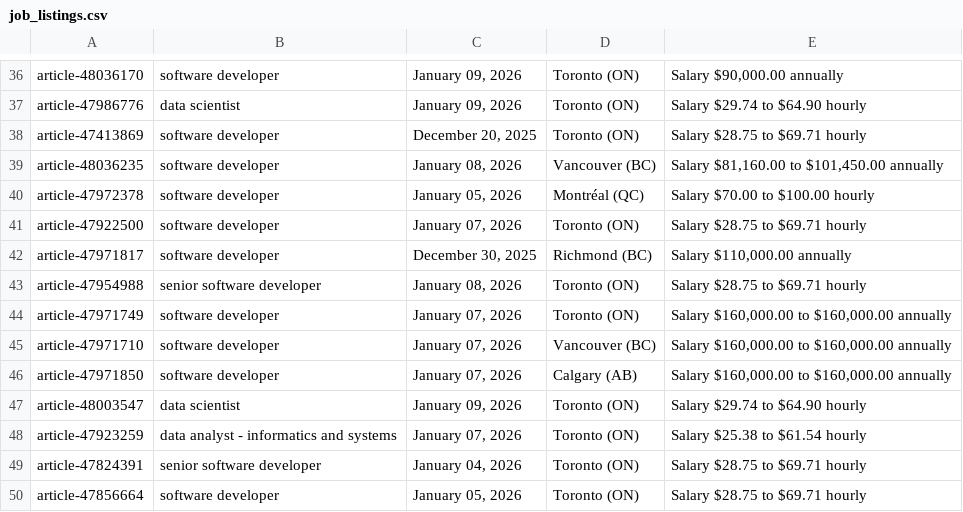
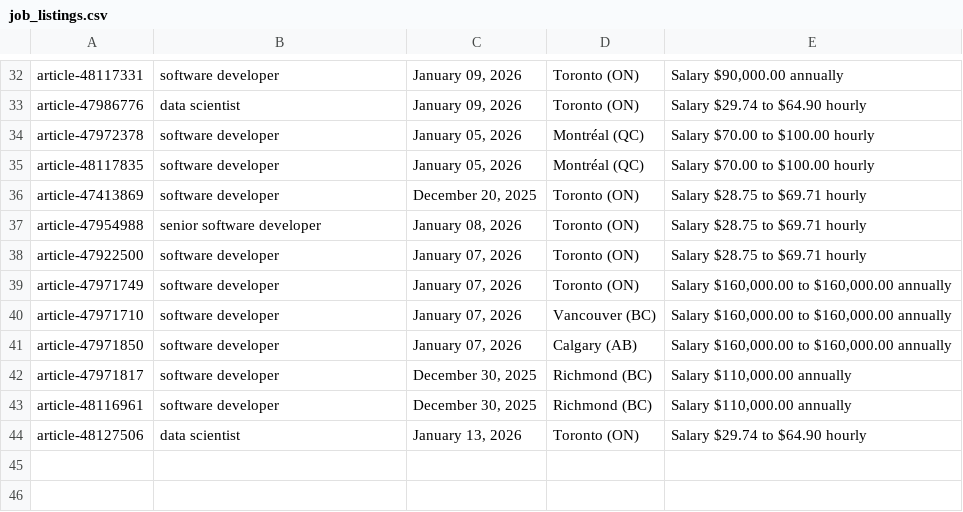
Before and after one commit to ChrisChae00/job-bank-tracker, a CSV file: job_listings.csv, drawn as a sheet; only a part is shown, gaps mark what is left out; removed rows and columns are numbered as before the commit, all else as after; the diff covers the shown part only; the diff names each change by its address in the sheet, - before the commit and + after, or states it on an @@ line.

```diff
--- a/job_listings.csv
+++ b/job_listings.csv
-A32: article-48036170
+A32: article-48117331
@@ row 40 moved to row 34: article-47972378 @@
+row 35: article-48117835 | software developer | January 05, 2026 | Montréal (QC) | Salary $70.00 to $100.00 hourly
-row 39: article-48036235 | software developer | January 08, 2026 | Vancouver (BC) | Salary $81,160.00 to $101,450.00 annually
@@ row 43 moved to row 37: article-47954988 @@
+row 43: article-48116961 | software developer | December 30, 2025 | Richmond (BC) | Salary $110,000.00 annually
-A44: article-48003547
+A44: article-48127506
-C44: January 09, 2026
+C44: January 13, 2026
-row 48: article-47923259 | data analyst - informatics and systems | January 07, 2026 | Toronto (ON) | Salary $25.38 to $61.54 hourly
-row 49: article-47824391 | senior software developer | January 04, 2026 | Toronto (ON) | Salary $28.75 to $69.71 hourly
-row 50: article-47856664 | software developer | January 05, 2026 | Toronto (ON) | Salary $28.75 to $69.71 hourly
```
Also changed, not shown: 4 added rows, 8 removed rows, 4 moved rows and 12 edited cells elsewhere in this file, 1 other file.
